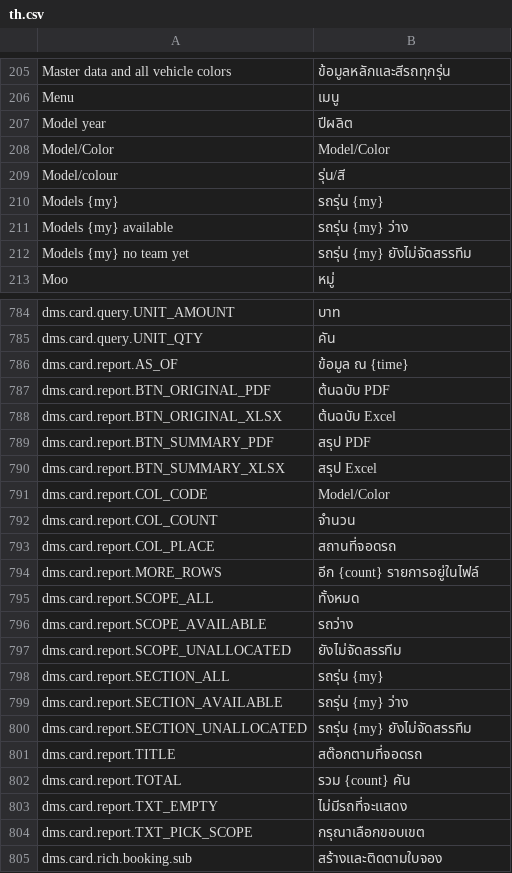
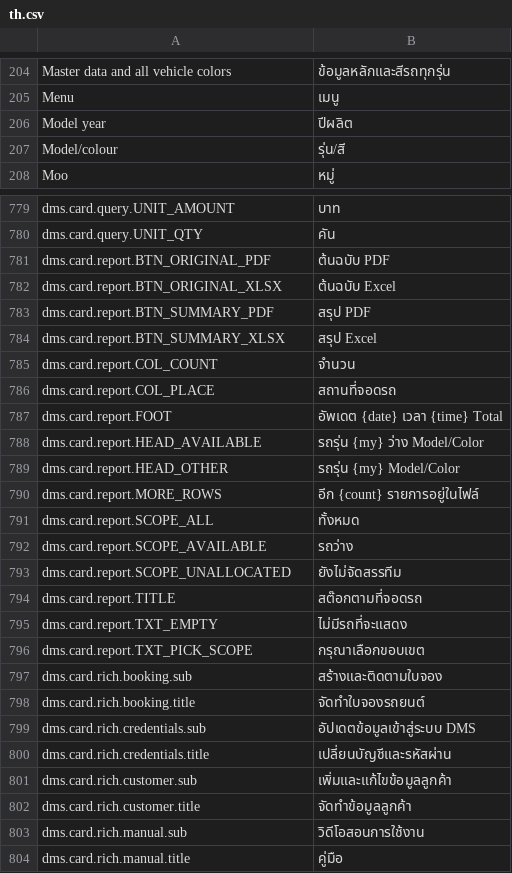
Before and after one commit to skin306152-star/pearnly, a CSV file: apps/pearnly_dms/pearnly_dms/translations/th.csv, drawn as a sheet; only a part is shown, gaps mark what is left out; the shorter side is filled out with more unchanged rows; removed rows and columns are numbered as before the commit, all else as after; the diff covers the shown part only; the diff names each change by its address in the sheet, - before the commit and + after, or states it on an @@ line.

Commit message:
feat: the stock report follows the dealer's sample one to one (one green three-cell header, no gridlines, larger text, update line with the total under the count column, no year sections) and the download card keeps title and buttons in one body

```diff
--- a/apps/pearnly_dms/pearnly_dms/translations/th.csv
+++ b/apps/pearnly_dms/pearnly_dms/translations/th.csv
-row 208: Model/Color | Model/Color
-row 210: Models {my} | รถรุ่น {my}
-row 211: Models {my} available | รถรุ่น {my} ว่าง
-row 212: Models {my} no team yet | รถรุ่น {my} ยังไม่จัดสรรทีม
-row 786: dms.card.report.AS_OF | ข้อมูล ณ {time}
-row 791: dms.card.report.COL_CODE | Model/Color
+row 787: dms.card.report.FOOT | อัพเดต {date} เวลา {time} Total
+row 788: dms.card.report.HEAD_AVAILABLE | รถรุ่น {my} ว่าง Model/Color
+row 789: dms.card.report.HEAD_OTHER | รถรุ่น {my} Model/Color
-row 798: dms.card.report.SECTION_ALL | รถรุ่น {my}
-row 799: dms.card.report.SECTION_AVAILABLE | รถรุ่น {my} ว่าง
-row 800: dms.card.report.SECTION_UNALLOCATED | รถรุ่น {my} ยังไม่จัดสรรทีม
-row 802: dms.card.report.TOTAL | รวม {count} คัน
```
Also changed, not shown: 3 added rows and 2 removed rows elsewhere in this file, apps/pearnly_dms/pearnly_dms/i18n/messages.tsv, apps/pearnly_dms/pearnly_dms/translations/en.csv, 8 other files.
